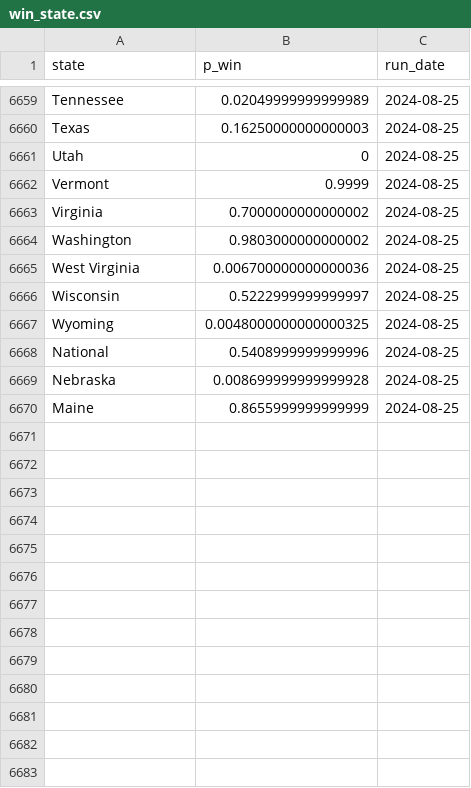
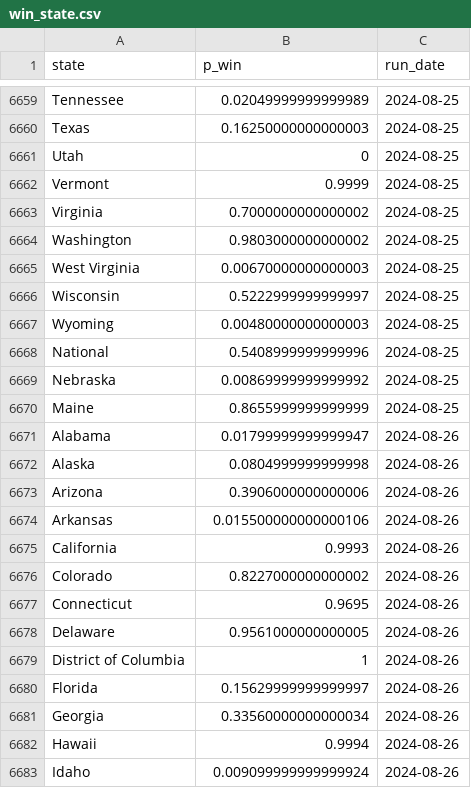
Before and after one commit to markjrieke/2024-potus, a CSV file: out/polls/win_state.csv, drawn as a sheet; only a part is shown, gaps mark what is left out; the diff covers the shown part only.

```diff
--- a/out/polls/win_state.csv
+++ b/out/polls/win_state.csv
@@ -6664,7 +6664,20 @@ Virginia,0.7000000000000002,2024-08-25
 Washington,0.9803000000000002,2024-08-25
-West Virginia,0.006700000000000036,2024-08-25
+West Virginia,0.00670000000000003,2024-08-25
 Wisconsin,0.5222999999999997,2024-08-25
-Wyoming,0.0048000000000000325,2024-08-25
+Wyoming,0.00480000000000003,2024-08-25
 National,0.5408999999999996,2024-08-25
-Nebraska,0.008699999999999928,2024-08-25
+Nebraska,0.00869999999999992,2024-08-25
 Maine,0.8655999999999999,2024-08-25
+Alabama,0.01799999999999947,2024-08-26
+Alaska,0.0804999999999998,2024-08-26
+Arizona,0.3906000000000006,2024-08-26
+Arkansas,0.015500000000000106,2024-08-26
+California,0.9993,2024-08-26
+Colorado,0.8227000000000002,2024-08-26
+Connecticut,0.9695,2024-08-26
+Delaware,0.9561000000000005,2024-08-26
+District of Columbia,1,2024-08-26
+Florida,0.15629999999999997,2024-08-26
+Georgia,0.33560000000000034,2024-08-26
+Hawaii,0.9994,2024-08-26
+Idaho,0.009099999999999924,2024-08-26
```
Also changed, not shown: 44 added rows and 13 edited cells elsewhere in this file, out/approval/e_day_approval_current.csv, out/model_log.csv, 16 other files.
